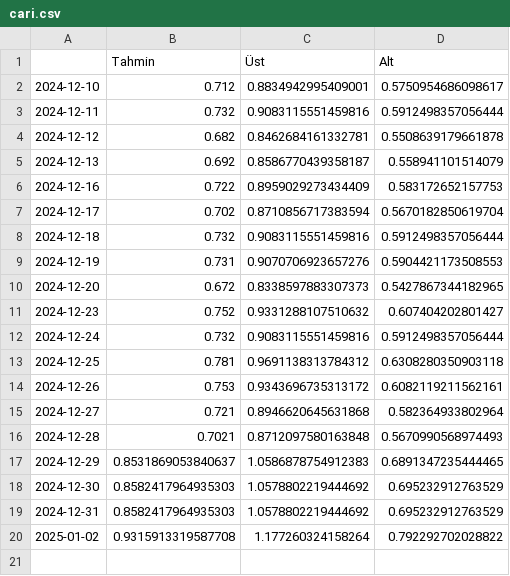
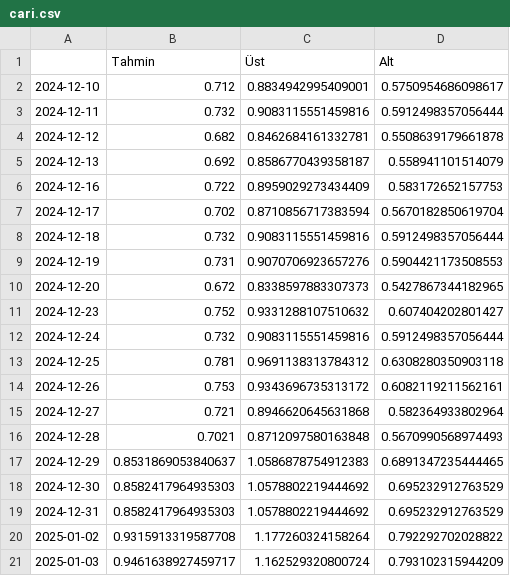
Before and after one commit to kaboya19/BuyumeTahmin, a CSV file: cari.csv, drawn as a sheet.

```diff
--- a/cari.csv
+++ b/cari.csv
@@ -20 +20,2 @@
 2025-01-02,0.9315913319587708,1.177260324158264,0.792292702028822
+2025-01-03,0.9461638927459717,1.162529320800724,0.793102315944209
```
Also changed, not shown: cariyıl.csv, yıllık.csv, 1 other file.
